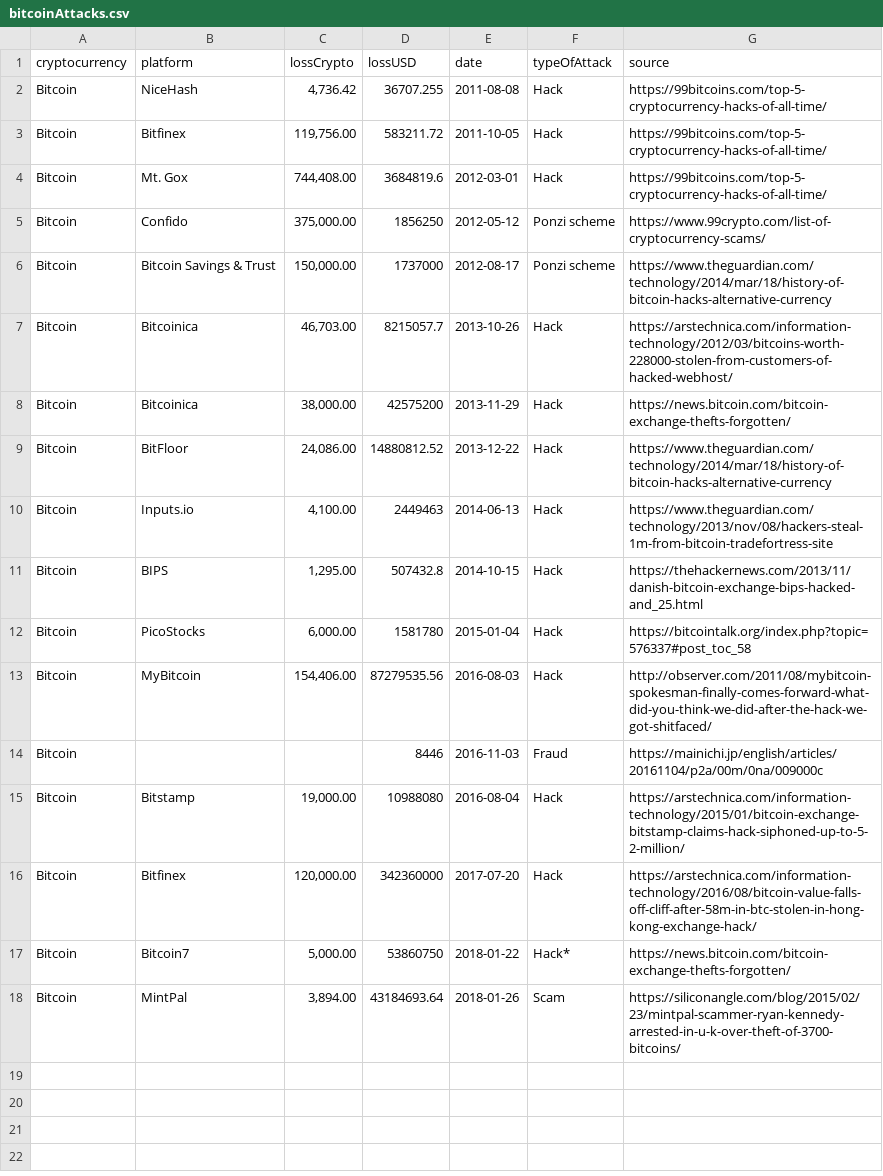
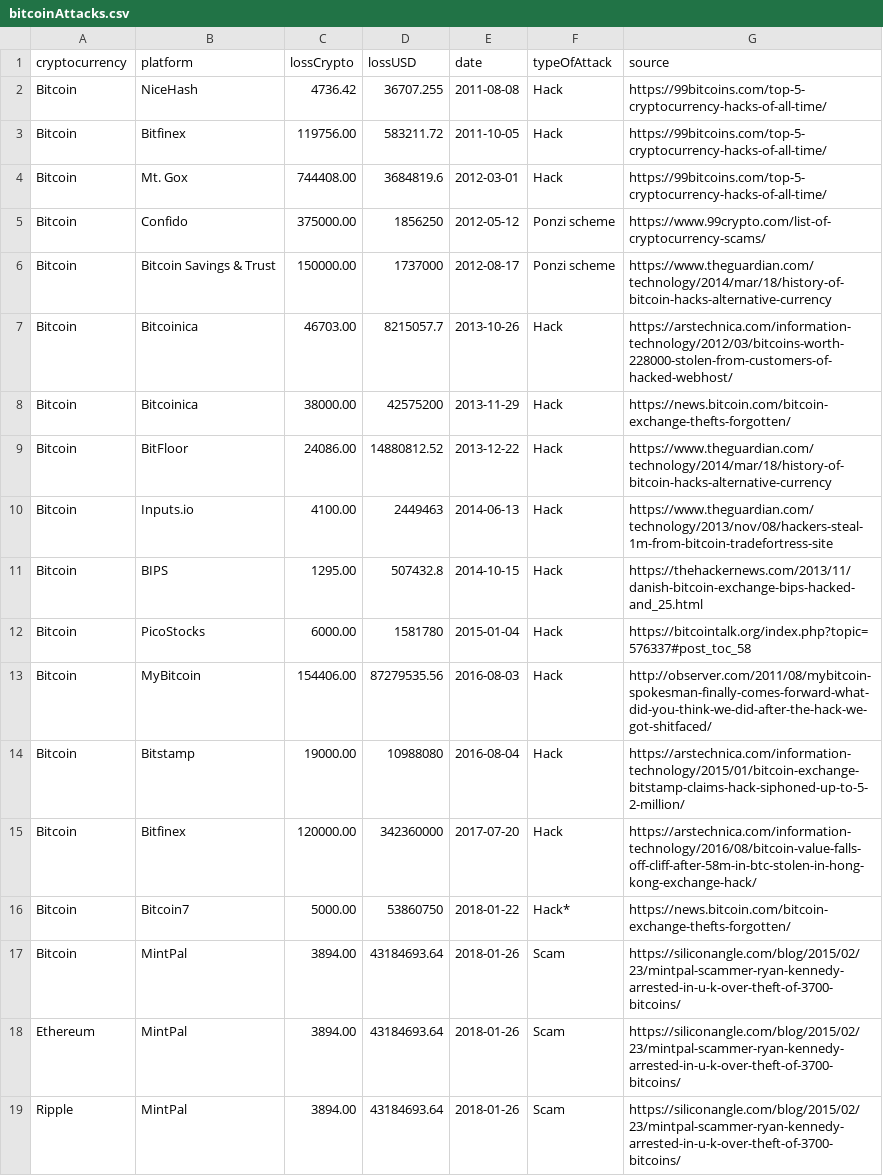
Before and after one commit to cryptoVisualization/cryptoVisualization.github.io, a CSV file: bitcoinAttacks.csv, drawn as a sheet.

```diff
--- a/bitcoinAttacks.csv
+++ b/bitcoinAttacks.csv
@@ -1,18 +1,19 @@
 cryptocurrency,platform,lossCrypto,lossUSD,date,typeOfAttack,source
-Bitcoin,NiceHash,"4,736.42",36707.255,2011-08-08,Hack,https://99bitcoins.com/top-5-cryptocurrency-hacks-of-all-time/
-Bitcoin,Bitfinex,"119,756.00",583211.72,2011-10-05,Hack,https://99bitcoins.com/top-5-cryptocurrency-hacks-of-all-time/
-Bitcoin,Mt. Gox,"744,408.00",3684819.6,2012-03-01,Hack,https://99bitcoins.com/top-5-cryptocurrency-hacks-of-all-time/
-Bitcoin,Confido,"375,000.00",1856250,2012-05-12,Ponzi scheme,https://www.99crypto.com/list-of-cryptocurrency-scams/
-Bitcoin,Bitcoin Savings & Trust,"150,000.00",1737000,2012-08-17,Ponzi scheme,https://www.theguardian.com/technology/2014/mar/18/history-of-bitcoin-hacks-alternative-currency
-Bitcoin,Bitcoinica,"46,703.00",8215057.7,2013-10-26,Hack,https://arstechnica.com/information-technology/2012/03/bitcoins-worth-228000-stolen-from-customers-of-hacked-webhost/
-Bitcoin,Bitcoinica,"38,000.00",42575200,2013-11-29,Hack,https://news.bitcoin.com/bitcoin-exchange-thefts-forgotten/
-Bitcoin,BitFloor,"24,086.00",14880812.52,2013-12-22,Hack,https://www.theguardian.com/technology/2014/mar/18/history-of-bitcoin-hacks-alternative-currency
-Bitcoin,Inputs.io,"4,100.00",2449463,2014-06-13,Hack,https://www.theguardian.com/technology/2013/nov/08/hackers-steal-1m-from-bitcoin-tradefortress-site
-Bitcoin,BIPS,"1,295.00",507432.8,2014-10-15,Hack,https://thehackernews.com/2013/11/danish-bitcoin-exchange-bips-hacked-and_25.html
-Bitcoin,PicoStocks,"6,000.00",1581780,2015-01-04,Hack,https://bitcointalk.org/index.php?topic=576337#post_toc_58
-Bitcoin,MyBitcoin,"154,406.00",87279535.56,2016-08-03,Hack,http://observer.com/2011/08/mybitcoin-spokesman-finally-comes-forward-what-did-you-think-we-did-after-the-hack-we-got-shitfaced/
-Bitcoin,,,8446,2016-11-03,Fraud,https://mainichi.jp/english/articles/20161104/p2a/00m/0na/009000c
-Bitcoin,Bitstamp,"19,000.00",10988080,2016-08-04,Hack,https://arstechnica.com/information-technology/2015/01/bitcoin-exchange-bitstamp-claims-hack-siphoned-up-to-5-2-million/
-Bitcoin,Bitfinex,"120,000.00",342360000,2017-07-20,Hack,https://arstechnica.com/information-technology/2016/08/bitcoin-value-falls-off-cliff-after-58m-in-btc-stolen-in-hong-kong-exchange-hack/
-Bitcoin,Bitcoin7,"5,000.00",53860750,2018-01-22,Hack*,https://news.bitcoin.com/bitcoin-exchange-thefts-forgotten/
-Bitcoin,MintPal,"3,894.00",43184693.64,2018-01-26,Scam,https://siliconangle.com/blog/2015/02/23/mintpal-scammer-ryan-kennedy-arrested-in-u-k-over-theft-of-3700-bitcoins/
+Bitcoin,NiceHash,"4736.42",36707.255,2011-08-08,Hack,https://99bitcoins.com/top-5-cryptocurrency-hacks-of-all-time/
+Bitcoin,Bitfinex,"119756.00",583211.72,2011-10-05,Hack,https://99bitcoins.com/top-5-cryptocurrency-hacks-of-all-time/
+Bitcoin,Mt. Gox,"744408.00",3684819.6,2012-03-01,Hack,https://99bitcoins.com/top-5-cryptocurrency-hacks-of-all-time/
+Bitcoin,Confido,"375000.00",1856250,2012-05-12,Ponzi scheme,https://www.99crypto.com/list-of-cryptocurrency-scams/
+Bitcoin,Bitcoin Savings & Trust,"150000.00",1737000,2012-08-17,Ponzi scheme,https://www.theguardian.com/technology/2014/mar/18/history-of-bitcoin-hacks-alternative-currency
+Bitcoin,Bitcoinica,"46703.00",8215057.7,2013-10-26,Hack,https://arstechnica.com/information-technology/2012/03/bitcoins-worth-228000-stolen-from-customers-of-hacked-webhost/
+Bitcoin,Bitcoinica,"38000.00",42575200,2013-11-29,Hack,https://news.bitcoin.com/bitcoin-exchange-thefts-forgotten/
+Bitcoin,BitFloor,"24086.00",14880812.52,2013-12-22,Hack,https://www.theguardian.com/technology/2014/mar/18/history-of-bitcoin-hacks-alternative-currency
+Bitcoin,Inputs.io,"4100.00",2449463,2014-06-13,Hack,https://www.theguardian.com/technology/2013/nov/08/hackers-steal-1m-from-bitcoin-tradefortress-site
+Bitcoin,BIPS,"1295.00",507432.8,2014-10-15,Hack,https://thehackernews.com/2013/11/danish-bitcoin-exchange-bips-hacked-and_25.html
+Bitcoin,PicoStocks,"6000.00",1581780,2015-01-04,Hack,https://bitcointalk.org/index.php?topic=576337#post_toc_58
+Bitcoin,MyBitcoin,"154406.00",87279535.56,2016-08-03,Hack,http://observer.com/2011/08/mybitcoin-spokesman-finally-comes-forward-what-did-you-think-we-did-after-the-hack-we-got-shitfaced/
+Bitcoin,Bitstamp,"19000.00",10988080,2016-08-04,Hack,https://arstechnica.com/information-technology/2015/01/bitcoin-exchange-bitstamp-claims-hack-siphoned-up-to-5-2-million/
+Bitcoin,Bitfinex,"120000.00",342360000,2017-07-20,Hack,https://arstechnica.com/information-technology/2016/08/bitcoin-value-falls-off-cliff-after-58m-in-btc-stolen-in-hong-kong-exchange-hack/
+Bitcoin,Bitcoin7,"5000.00",53860750,2018-01-22,Hack*,https://news.bitcoin.com/bitcoin-exchange-thefts-forgotten/
+Bitcoin,MintPal,"3894.00",43184693.64,2018-01-26,Scam,https://siliconangle.com/blog/2015/02/23/mintpal-scammer-ryan-kennedy-arrested-in-u-k-over-theft-of-3700-bitcoins/
+Ethereum,MintPal,"3894.00",43184693.64,2018-01-26,Scam,https://siliconangle.com/blog/2015/02/23/mintpal-scammer-ryan-kennedy-arrested-in-u-k-over-theft-of-3700-bitcoins/
+Ripple,MintPal,"3894.00",43184693.64,2018-01-26,Scam,https://siliconangle.com/blog/2015/02/23/mintpal-scammer-ryan-kennedy-arrested-in-u-k-over-theft-of-3700-bitcoins/
```
Also changed, not shown: ethereum.csv, 3 other files.
